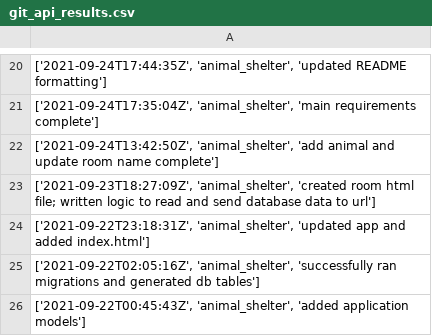
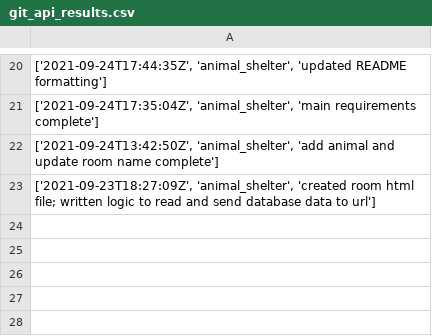
Before and after one commit to SolJCam/python_website, a CSV file: main/git_api_results.csv, drawn as a sheet; only a part is shown, gaps mark what is left out; the diff names each change by its address in the sheet, - before the commit and + after, or states it on an @@ line.

```diff
--- a/main/git_api_results.csv
+++ b/main/git_api_results.csv
-row 24: ['2021-09-22T23:18:31Z', 'animal_shelter', 'updated app and added index.html']
-row 25: ['2021-09-22T02:05:16Z', 'animal_shelter', 'successfully ran migrations and generated db tables']
-row 26: ['2021-09-22T00:45:43Z', 'animal_shelter', 'added application models']
```
Also changed, not shown: 2 other files.
